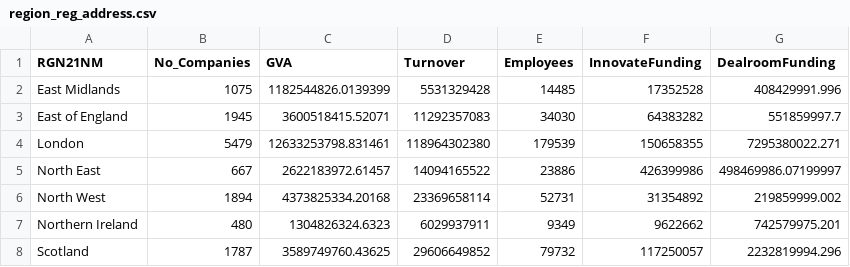
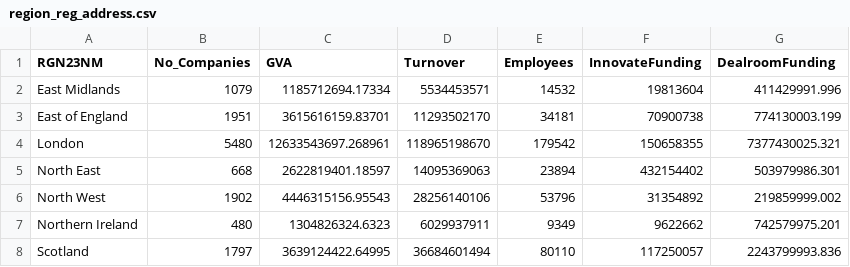
Before and after one commit to amcphillips/Net-Zero, a CSV file: Outputs/region_reg_address.csv, drawn as a sheet; only a part is shown; the diff covers the shown part only.

```diff
--- a/Outputs/region_reg_address.csv
+++ b/Outputs/region_reg_address.csv
@@ -1,8 +1,8 @@
-"RGN21NM","No_Companies","GVA","Turnover","Employees","InnovateFunding","DealroomFunding"
-"East Midlands",1075,1182544826.0139399,5531329428,14485,17352528,408429991.996
-"East of England",1945,3600518415.52071,11292357083,34030,64383282,551859997.7
-"London",5479,12633253798.831461,118964302380,179539,150658355,7295380022.271
-"North East",667,2622183972.61457,14094165522,23886,426399986,498469986.07199997
-"North West",1894,4373825334.20168,23369658114,52731,31354892,219859999.002
+"RGN23NM","No_Companies","GVA","Turnover","Employees","InnovateFunding","DealroomFunding"
+"East Midlands",1079,1185712694.17334,5534453571,14532,19813604,411429991.996
+"East of England",1951,3615616159.83701,11293502170,34181,70900738,774130003.199
+"London",5480,12633543697.268961,118965198670,179542,150658355,7377430025.321
+"North East",668,2622819401.18597,14095369063,23894,432154402,503979986.301
+"North West",1902,4446315156.95543,28256140106,53796,31354892,219859999.002
 "Northern Ireland",480,1304826324.6323,6029937911,9349,9622662,742579975.201
-"Scotland",1787,3589749760.43625,29606649852,79732,117250057,2232819994.296
+"Scotland",1797,3639124422.64995,36684601494,80110,117250057,2243799993.836
```
Also changed, not shown: 28 edited cells elsewhere in this file, Outputs/LAs_all_sites.csv, Outputs/LAs_all_sites_GVA_job.csv, 16 other files.
